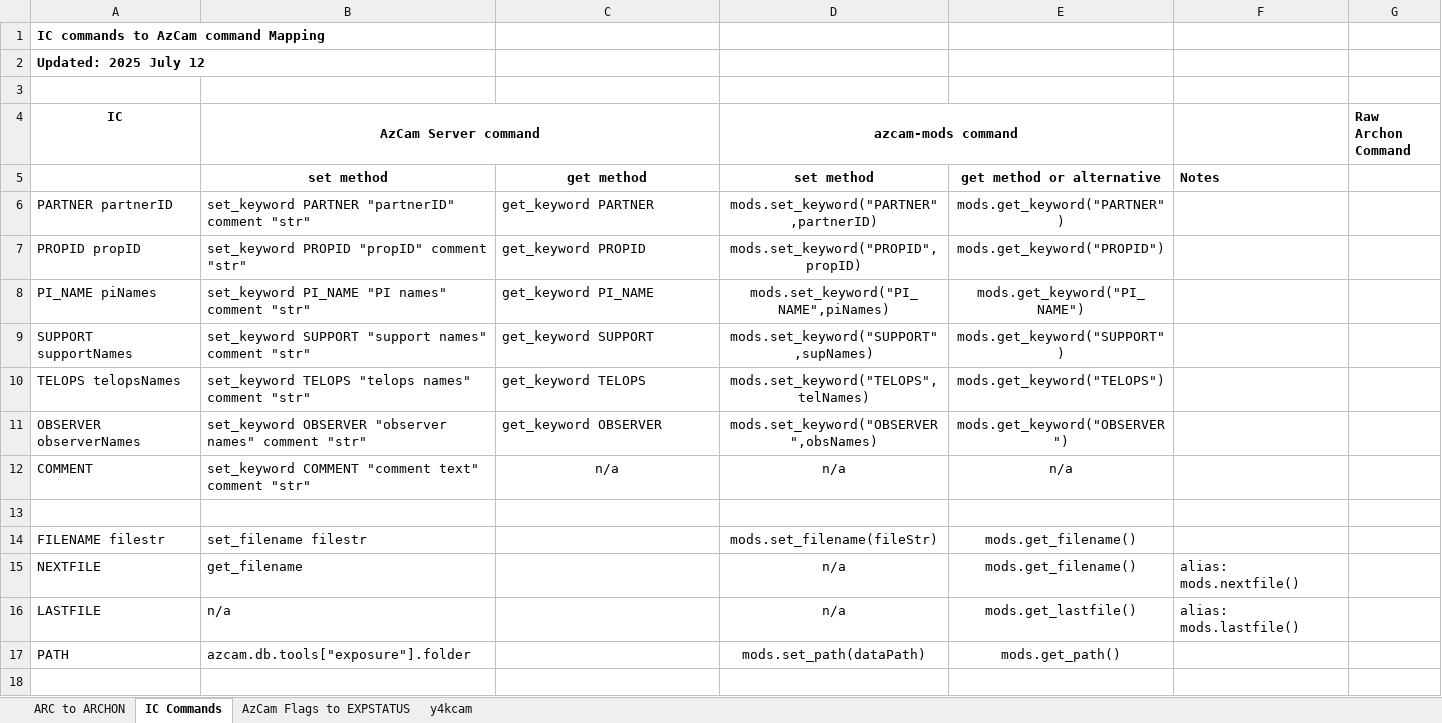
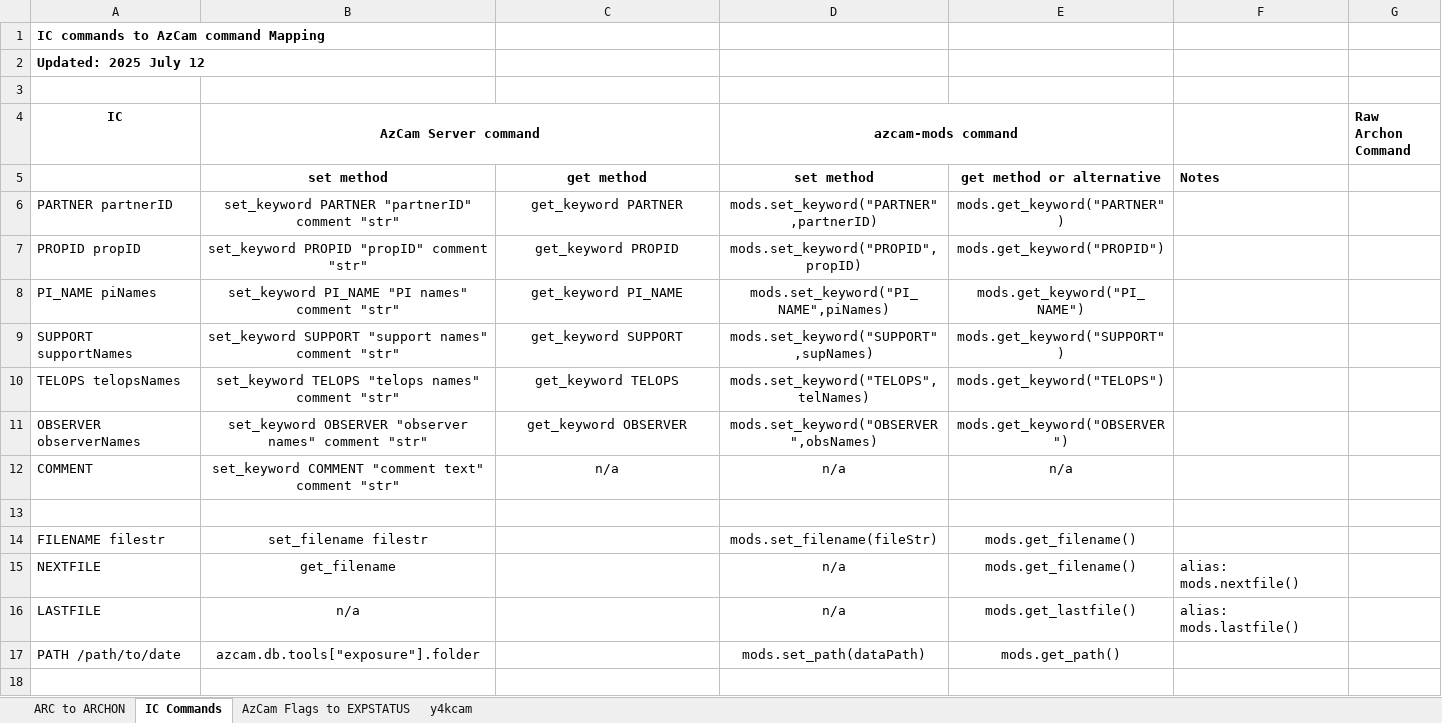
Before and after one commit to rwpogge/MODS2025, an Excel workbook: Sandbox/AzCam_IC_Archon_Commands.xlsx, sheet IC Commands, drawn as a sheet; only a part is shown; values as stored, in another font and other column widths than the file's, no borders; the diff covers the shown part only; the diff names each change by its address in the sheet, - before the commit and + after, or states it on an @@ line.

Commit message:
Add files via upload
updated command matrix

```diff
--- a/Sandbox/AzCam_IC_Archon_Commands.xlsx (sheet IC Commands)
+++ b/Sandbox/AzCam_IC_Archon_Commands.xlsx (sheet IC Commands)
-B6:C11 alignment: left
+B6:C11 alignment: center
-B12 alignment: left
+B12 alignment: center
-B14:B17 alignment: left
+B14:B17 alignment: center
-A17 (IC): PATH
+A17 (IC): PATH /path/to/date
```
Also changed, not shown: 7 edited cells and cell formats elsewhere in this sheet.
